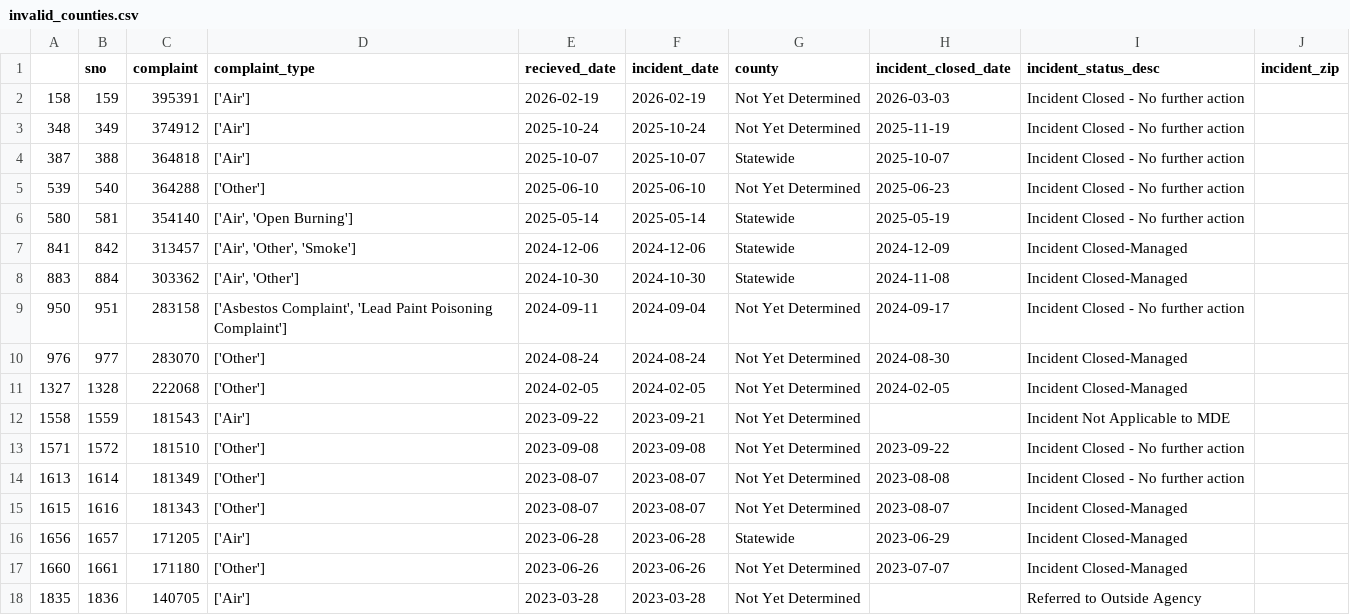
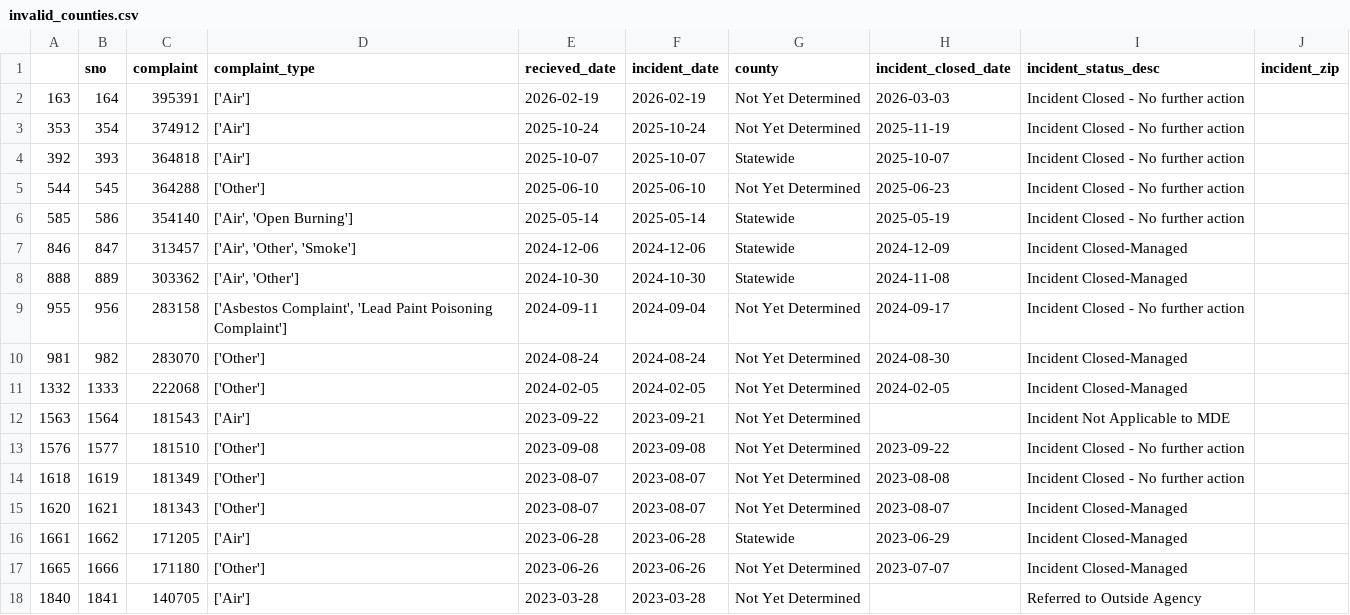
Before and after one commit to anastasiajourno/live_pipeline, a CSV file: exported_data/invalid_counties.csv, drawn as a sheet.

```diff
--- a/exported_data/invalid_counties.csv
+++ b/exported_data/invalid_counties.csv
@@ -1,18 +1,18 @@
 ,sno,complaint,complaint_type,recieved_date,incident_date,county,incident_closed_date,incident_status_desc,incident_zip
-158,159,395391,['Air'],2026-02-19,2026-02-19,Not Yet Determined,2026-03-03,Incident Closed - No further action,
-348,349,374912,['Air'],2025-10-24,2025-10-24,Not Yet Determined,2025-11-19,Incident Closed - No further action,
-387,388,364818,['Air'],2025-10-07,2025-10-07,Statewide,2025-10-07,Incident Closed - No further action,
-539,540,364288,['Other'],2025-06-10,2025-06-10,Not Yet Determined,2025-06-23,Incident Closed - No further action,
-580,581,354140,"['Air', 'Open Burning']",2025-05-14,2025-05-14,Statewide,2025-05-19,Incident Closed - No further action,
-841,842,313457,"['Air', 'Other', 'Smoke']",2024-12-06,2024-12-06,Statewide,2024-12-09,Incident Closed-Managed,
-883,884,303362,"['Air', 'Other']",2024-10-30,2024-10-30,Statewide,2024-11-08,Incident Closed-Managed,
-950,951,283158,"['Asbestos Complaint', 'Lead Paint Poisoning Complaint']",2024-09-11,2024-09-04,Not Yet Determined,2024-09-17,Incident Closed - No further action,
-976,977,283070,['Other'],2024-08-24,2024-08-24,Not Yet Determined,2024-08-30,Incident Closed-Managed,
-1327,1328,222068,['Other'],2024-02-05,2024-02-05,Not Yet Determined,2024-02-05,Incident Closed-Managed,
-1558,1559,181543,['Air'],2023-09-22,2023-09-21,Not Yet Determined,,Incident Not Applicable to MDE,
-1571,1572,181510,['Other'],2023-09-08,2023-09-08,Not Yet Determined,2023-09-22,Incident Closed - No further action,
-1613,1614,181349,['Other'],2023-08-07,2023-08-07,Not Yet Determined,2023-08-08,Incident Closed - No further action,
-1615,1616,181343,['Other'],2023-08-07,2023-08-07,Not Yet Determined,2023-08-07,Incident Closed-Managed,
-1656,1657,171205,['Air'],2023-06-28,2023-06-28,Statewide,2023-06-29,Incident Closed-Managed,
-1660,1661,171180,['Other'],2023-06-26,2023-06-26,Not Yet Determined,2023-07-07,Incident Closed-Managed,
-1835,1836,140705,['Air'],2023-03-28,2023-03-28,Not Yet Determined,,Referred to Outside Agency,
+163,164,395391,['Air'],2026-02-19,2026-02-19,Not Yet Determined,2026-03-03,Incident Closed - No further action,
+353,354,374912,['Air'],2025-10-24,2025-10-24,Not Yet Determined,2025-11-19,Incident Closed - No further action,
+392,393,364818,['Air'],2025-10-07,2025-10-07,Statewide,2025-10-07,Incident Closed - No further action,
+544,545,364288,['Other'],2025-06-10,2025-06-10,Not Yet Determined,2025-06-23,Incident Closed - No further action,
+585,586,354140,"['Air', 'Open Burning']",2025-05-14,2025-05-14,Statewide,2025-05-19,Incident Closed - No further action,
+846,847,313457,"['Air', 'Other', 'Smoke']",2024-12-06,2024-12-06,Statewide,2024-12-09,Incident Closed-Managed,
+888,889,303362,"['Air', 'Other']",2024-10-30,2024-10-30,Statewide,2024-11-08,Incident Closed-Managed,
+955,956,283158,"['Asbestos Complaint', 'Lead Paint Poisoning Complaint']",2024-09-11,2024-09-04,Not Yet Determined,2024-09-17,Incident Closed - No further action,
+981,982,283070,['Other'],2024-08-24,2024-08-24,Not Yet Determined,2024-08-30,Incident Closed-Managed,
+1332,1333,222068,['Other'],2024-02-05,2024-02-05,Not Yet Determined,2024-02-05,Incident Closed-Managed,
+1563,1564,181543,['Air'],2023-09-22,2023-09-21,Not Yet Determined,,Incident Not Applicable to MDE,
+1576,1577,181510,['Other'],2023-09-08,2023-09-08,Not Yet Determined,2023-09-22,Incident Closed - No further action,
+1618,1619,181349,['Other'],2023-08-07,2023-08-07,Not Yet Determined,2023-08-08,Incident Closed - No further action,
+1620,1621,181343,['Other'],2023-08-07,2023-08-07,Not Yet Determined,2023-08-07,Incident Closed-Managed,
+1661,1662,171205,['Air'],2023-06-28,2023-06-28,Statewide,2023-06-29,Incident Closed-Managed,
+1665,1666,171180,['Other'],2023-06-26,2023-06-26,Not Yet Determined,2023-07-07,Incident Closed-Managed,
+1840,1841,140705,['Air'],2023-03-28,2023-03-28,Not Yet Determined,,Referred to Outside Agency,
```
Also changed, not shown: exported_data/all_complaints.csv, exported_data/complaint_type_frequency.csv, 1 other file.
